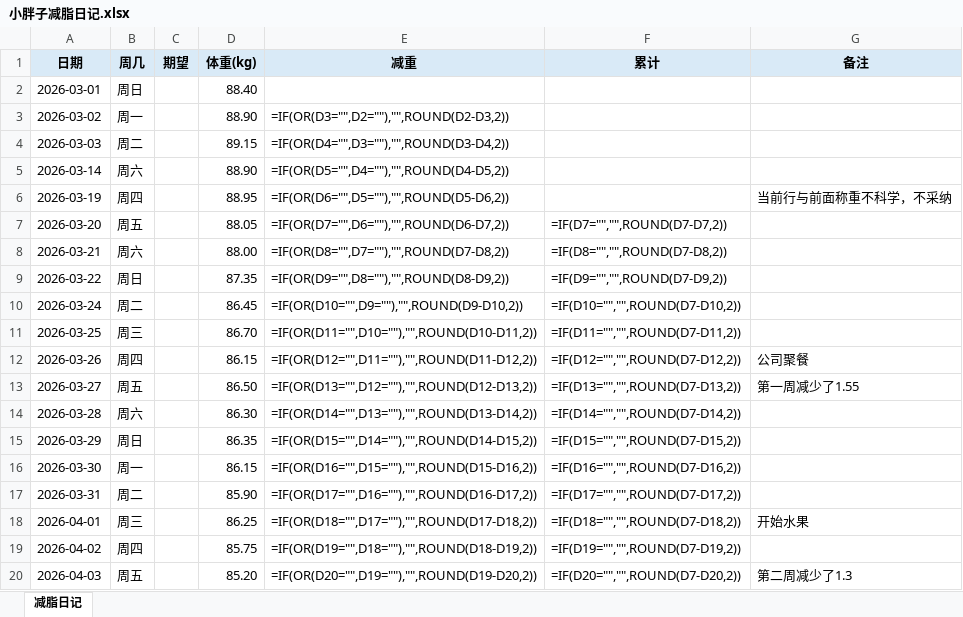
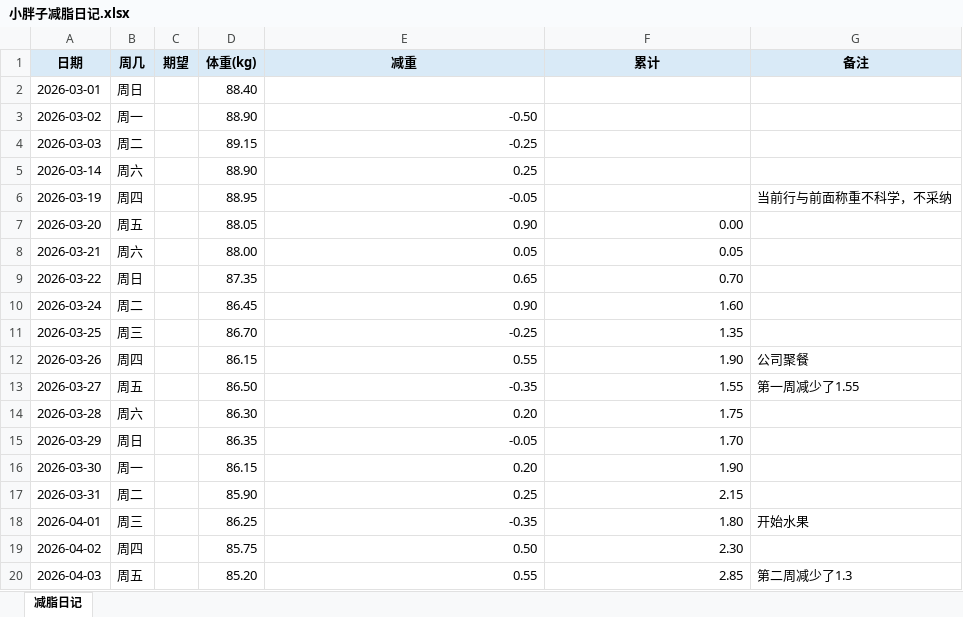
Before and after one commit to Benxiaohai001/collection, an Excel workbook: 08-life/小胖子减脂日记.xlsx, sheet 减脂日记, drawn as a sheet; only a part is shown; values as stored, in another font and other column widths than the file's, no borders; formulas without a stored value are shown as written; table styles not drawn; the diff covers the shown part only; the diff names each change by its address in the sheet, - before the commit and + after, or states it on an @@ line.

```diff
--- a/08-life/小胖子减脂日记.xlsx (sheet 减脂日记)
+++ b/08-life/小胖子减脂日记.xlsx (sheet 减脂日记)
-E3 (减重): =IF(OR(D3="",D2=""),"",ROUND(D2-D3,2))
+E3 (减重): -0.50
-E4 (减重): =IF(OR(D4="",D3=""),"",ROUND(D3-D4,2))
+E4 (减重): -0.25
-E5 (减重): =IF(OR(D5="",D4=""),"",ROUND(D4-D5,2))
+E5 (减重): 0.25
-E6 (减重): =IF(OR(D6="",D5=""),"",ROUND(D5-D6,2))
+E6 (减重): -0.05
-E7 (减重): =IF(OR(D7="",D6=""),"",ROUND(D6-D7,2))
+E7 (减重): 0.90
-F7 (累计): =IF(D7="","",ROUND(D7-D7,2))
+F7 (累计): 0.00
-E8 (减重): =IF(OR(D8="",D7=""),"",ROUND(D7-D8,2))
+E8 (减重): 0.05
-F8 (累计): =IF(D8="","",ROUND(D7-D8,2))
+F8 (累计): 0.05
-E9 (减重): =IF(OR(D9="",D8=""),"",ROUND(D8-D9,2))
+E9 (减重): 0.65
-F9 (累计): =IF(D9="","",ROUND(D7-D9,2))
+F9 (累计): 0.70
-E10 (减重): =IF(OR(D10="",D9=""),"",ROUND(D9-D10,2))
+E10 (减重): 0.90
-F10 (累计): =IF(D10="","",ROUND(D7-D10,2))
+F10 (累计): 1.60
-E11 (减重): =IF(OR(D11="",D10=""),"",ROUND(D10-D11,2))
+E11 (减重): -0.25
-F11 (累计): =IF(D11="","",ROUND(D7-D11,2))
+F11 (累计): 1.35
-E12 (减重): =IF(OR(D12="",D11=""),"",ROUND(D11-D12,2))
+E12 (减重): 0.55
-F12 (累计): =IF(D12="","",ROUND(D7-D12,2))
+F12 (累计): 1.90
-E13 (减重): =IF(OR(D13="",D12=""),"",ROUND(D12-D13,2))
+E13 (减重): -0.35
-F13 (累计): =IF(D13="","",ROUND(D7-D13,2))
+F13 (累计): 1.55
-E14 (减重): =IF(OR(D14="",D13=""),"",ROUND(D13-D14,2))
+E14 (减重): 0.20
-F14 (累计): =IF(D14="","",ROUND(D7-D14,2))
+F14 (累计): 1.75
-E15 (减重): =IF(OR(D15="",D14=""),"",ROUND(D14-D15,2))
+E15 (减重): -0.05
-F15 (累计): =IF(D15="","",ROUND(D7-D15,2))
+F15 (累计): 1.70
-E16 (减重): =IF(OR(D16="",D15=""),"",ROUND(D15-D16,2))
+E16 (减重): 0.20
-F16 (累计): =IF(D16="","",ROUND(D7-D16,2))
+F16 (累计): 1.90
-E17 (减重): =IF(OR(D17="",D16=""),"",ROUND(D16-D17,2))
+E17 (减重): 0.25
-F17 (累计): =IF(D17="","",ROUND(D7-D17,2))
+F17 (累计): 2.15
-E18 (减重): =IF(OR(D18="",D17=""),"",ROUND(D17-D18,2))
+E18 (减重): -0.35
-F18 (累计): =IF(D18="","",ROUND(D7-D18,2))
+F18 (累计): 1.80
-E19 (减重): =IF(OR(D19="",D18=""),"",ROUND(D18-D19,2))
+E19 (减重): 0.50
-F19 (累计): =IF(D19="","",ROUND(D7-D19,2))
+F19 (累计): 2.30
-E20 (减重): =IF(OR(D20="",D19=""),"",ROUND(D19-D20,2))
+E20 (减重): 0.55
-F20 (累计): =IF(D20="","",ROUND(D7-D20,2))
+F20 (累计): 2.85
```
Also changed, not shown: 124 edited cells elsewhere in this sheet, 2 other files.
